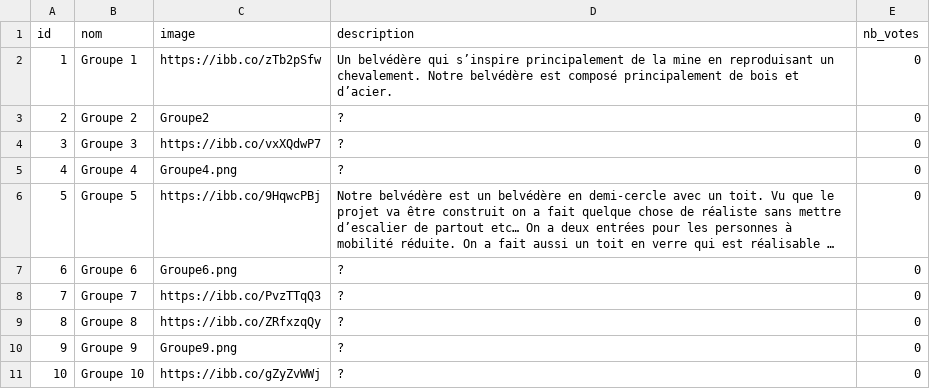
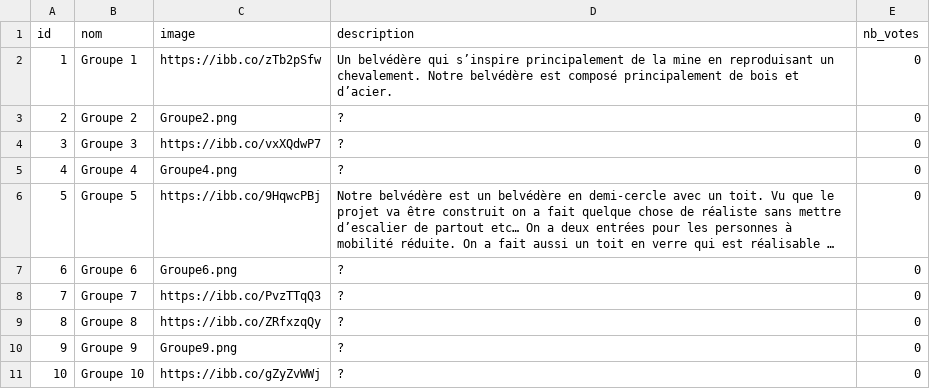
Before and after one commit to slahino/high-ranking-app, a CSV file: projets.csv, drawn as a sheet; long unchanged cells end in ….

Commit message:
add images

```diff
--- a/projets.csv
+++ b/projets.csv
@@ -2,3 +2,3 @@
 1;Groupe 1;https://ibb.co/zTb2pSfw;Un belvédère qui s’inspire principalement de la mine en reproduisant un chevalement. Notre belvédère est composé principalement de bois et d’acier. ;0
-2;Groupe 2;Groupe2;?;0
+2;Groupe 2;Groupe2.png;?;0
 3;Groupe 3 ;https://ibb.co/vxXQdwP7;?;0
```
Also changed, not shown: 1 other file.
